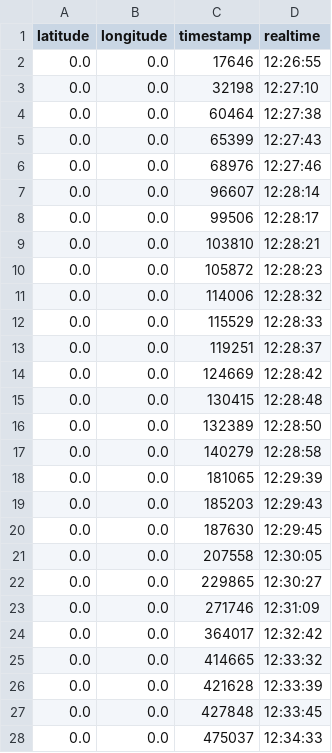
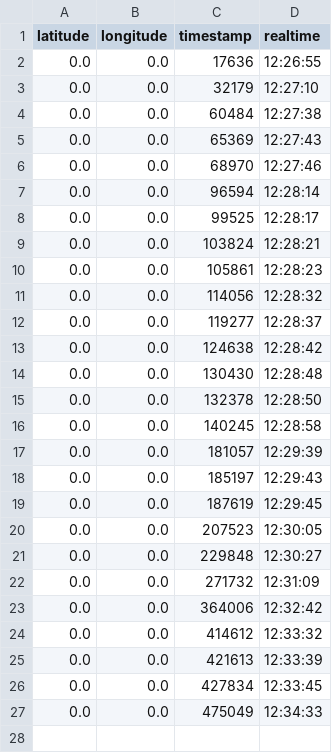
Before and after one commit to adornodev/TCC-Lunar, a CSV file: FinalCourseAssignment/Dataset/20171129/TunelAteLagoa/Pothole_TunelAteLagoa_2017_11_21_0_26_59.csv, drawn as a sheet.

```diff
--- a/FinalCourseAssignment/Dataset/20171129/TunelAteLagoa/Pothole_TunelAteLagoa_2017_11_21_0_26_59.csv
+++ b/FinalCourseAssignment/Dataset/20171129/TunelAteLagoa/Pothole_TunelAteLagoa_2017_11_21_0_26_59.csv
@@ -1,28 +1,27 @@
 latitude	longitude	timestamp	realtime
-0.0	0.0	17646	12:26:55
-0.0	0.0	32198	12:27:10
-0.0	0.0	60464	12:27:38
-0.0	0.0	65399	12:27:43
-0.0	0.0	68976	12:27:46
-0.0	0.0	96607	12:28:14
-0.0	0.0	99506	12:28:17
-0.0	0.0	103810	12:28:21
-0.0	0.0	105872	12:28:23
-0.0	0.0	114006	12:28:32
-0.0	0.0	115529	12:28:33
-0.0	0.0	119251	12:28:37
-0.0	0.0	124669	12:28:42
-0.0	0.0	130415	12:28:48
-0.0	0.0	132389	12:28:50
-0.0	0.0	140279	12:28:58
-0.0	0.0	181065	12:29:39
-0.0	0.0	185203	12:29:43
-0.0	0.0	187630	12:29:45
-0.0	0.0	207558	12:30:05
-0.0	0.0	229865	12:30:27
-0.0	0.0	271746	12:31:09
-0.0	0.0	364017	12:32:42
-0.0	0.0	414665	12:33:32
-0.0	0.0	421628	12:33:39
-0.0	0.0	427848	12:33:45
-0.0	0.0	475037	12:34:33
+0.0	0.0	17636	12:26:55
+0.0	0.0	32179	12:27:10
+0.0	0.0	60484	12:27:38
+0.0	0.0	65369	12:27:43
+0.0	0.0	68970	12:27:46
+0.0	0.0	96594	12:28:14
+0.0	0.0	99525	12:28:17
+0.0	0.0	103824	12:28:21
+0.0	0.0	105861	12:28:23
+0.0	0.0	114056	12:28:32
+0.0	0.0	119277	12:28:37
+0.0	0.0	124638	12:28:42
+0.0	0.0	130430	12:28:48
+0.0	0.0	132378	12:28:50
+0.0	0.0	140245	12:28:58
+0.0	0.0	181057	12:29:39
+0.0	0.0	185197	12:29:43
+0.0	0.0	187619	12:29:45
+0.0	0.0	207523	12:30:05
+0.0	0.0	229848	12:30:27
+0.0	0.0	271732	12:31:09
+0.0	0.0	364006	12:32:42
+0.0	0.0	414612	12:33:32
+0.0	0.0	421613	12:33:39
+0.0	0.0	427834	12:33:45
+0.0	0.0	475049	12:34:33
```
Also changed, not shown: FinalCourseAssignment/Dataset/20171129/Aterro/Pothole_Aterro_2017_11_21_1_3_37.csv, FinalCourseAssignment/Dataset/20171129/GloriaFlamengo/Pothole_GloriaFlamengo_2017_11_21_1_11_48.csv, 13 other files.
